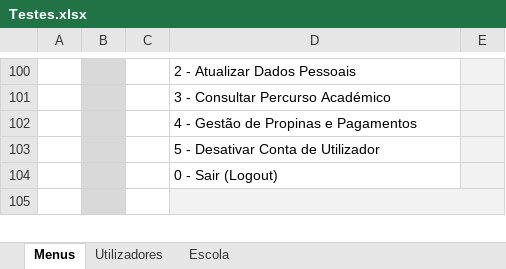
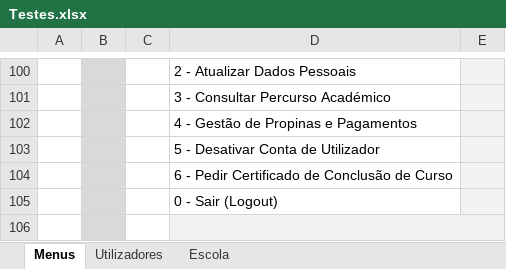
Before and after one commit to PedroMorgado1220492/TrabalhoTesteLP2, an Excel workbook: Testes.xlsx, sheet Menus, drawn as a sheet; only a part is shown, gaps mark what is left out; values as stored, in another font and other column widths than the file's, no borders; the diff names each change by its address in the sheet, - before the commit and + after, or states it on an @@ line.

Commit message:
66º Commit
Corrigidos menus no Excel.

```diff
--- a/Testes.xlsx (sheet Menus)
+++ b/Testes.xlsx (sheet Menus)
+row 104:  |  |  | 6 - Pedir Certificado de Conclusão de Curso
```
Also changed, not shown: sheet Utilizadores, sheet Escola.
